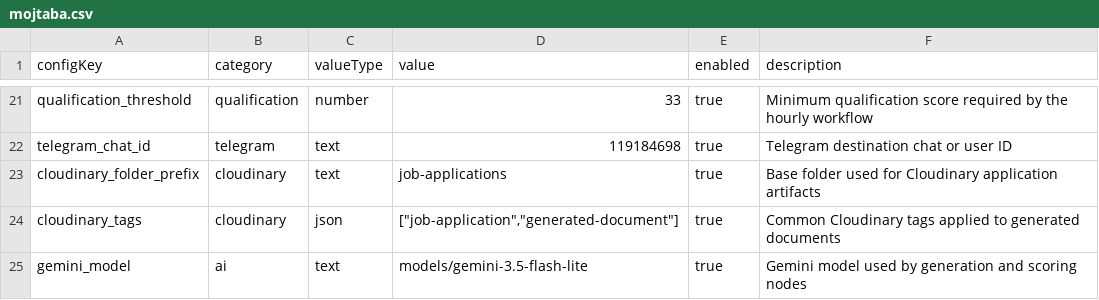
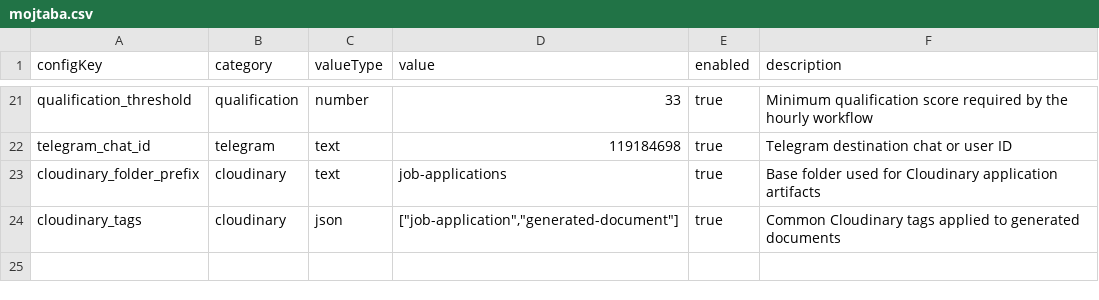
Before and after one commit to Roobahist/Job-Hunt-Automation-Python, a CSV file: config/seeds/mojtaba.csv, drawn as a sheet; only a part is shown, gaps mark what is left out; the diff names each change by its address in the sheet, - before the commit and + after, or states it on an @@ line.

Commit message:
Remove tenant Gemini model from seed configuration

```diff
--- a/config/seeds/mojtaba.csv
+++ b/config/seeds/mojtaba.csv
-row 25: gemini_model | ai | text | models/gemini-3.5-flash-lite | true | Gemini model used by generation and scoring nodes
```
